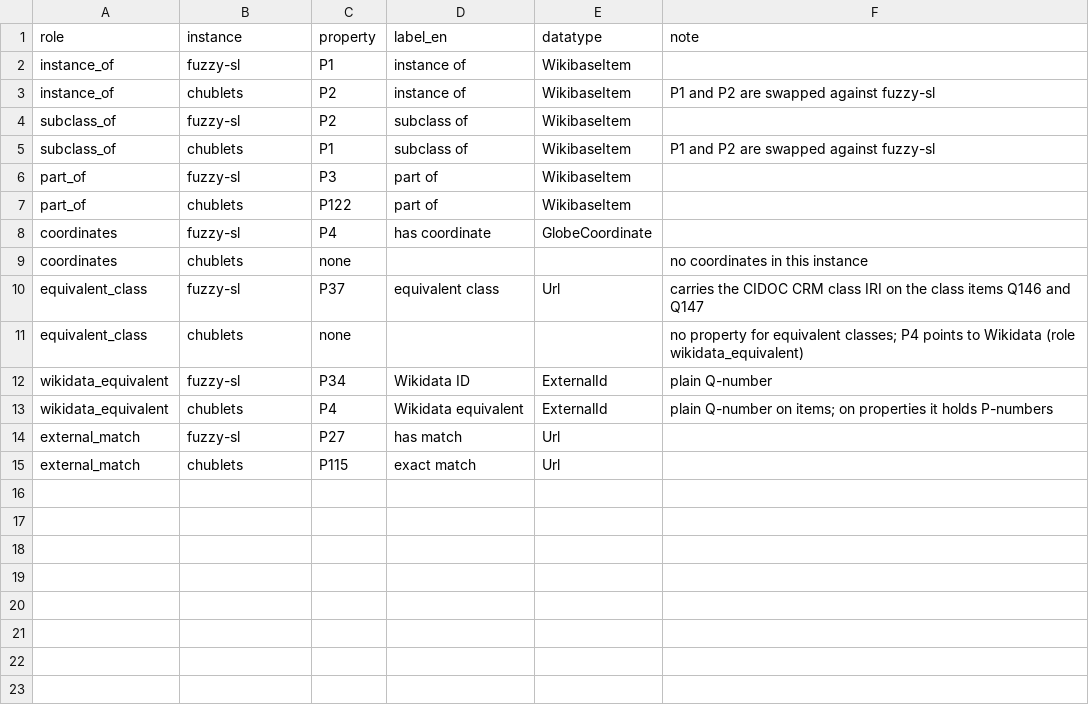
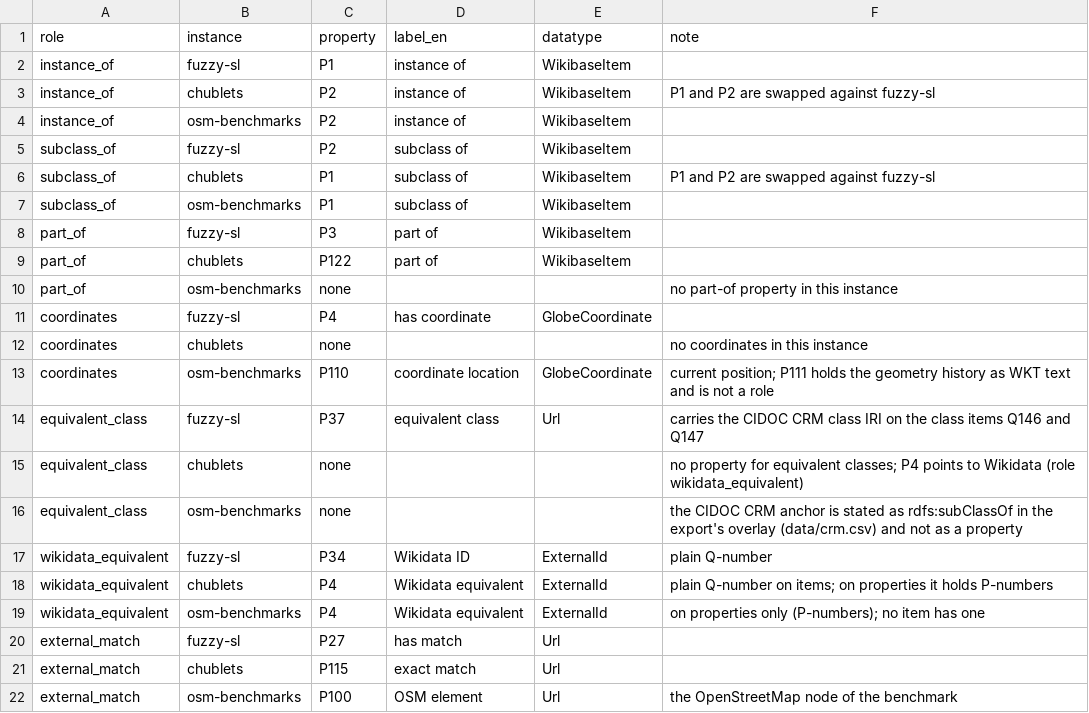
Before and after one commit to beaverbridge-framework/beaverbridge-registry, a CSV file: crosswalks/core-properties.csv, drawn as a sheet.

Commit message:
S10 add osm-benchmarks as third instance

```diff
--- a/crosswalks/core-properties.csv
+++ b/crosswalks/core-properties.csv
@@ -3,13 +3,20 @@ instance_of,fuzzy-sl,P1,instance of,WikibaseItem,
 instance_of,chublets,P2,instance of,WikibaseItem,P1 and P2 are swapped against fuzzy-sl
+instance_of,osm-benchmarks,P2,instance of,WikibaseItem,
 subclass_of,fuzzy-sl,P2,subclass of,WikibaseItem,
 subclass_of,chublets,P1,subclass of,WikibaseItem,P1 and P2 are swapped against fuzzy-sl
+subclass_of,osm-benchmarks,P1,subclass of,WikibaseItem,
 part_of,fuzzy-sl,P3,part of,WikibaseItem,
 part_of,chublets,P122,part of,WikibaseItem,
+part_of,osm-benchmarks,none,,,no part-of property in this instance
 coordinates,fuzzy-sl,P4,has coordinate,GlobeCoordinate,
 coordinates,chublets,none,,,no coordinates in this instance
+coordinates,osm-benchmarks,P110,coordinate location,GlobeCoordinate,current position; P111 holds the geometry history as WKT text and is not a role
 equivalent_class,fuzzy-sl,P37,equivalent class,Url,carries the CIDOC CRM class IRI on the class items Q146 and Q147
 equivalent_class,chublets,none,,,no property for equivalent classes; P4 points to Wikidata (role wikidata_equivalent)
+equivalent_class,osm-benchmarks,none,,,the CIDOC CRM anchor is stated as rdfs:subClassOf in the export's overlay (data/crm.csv) and not as a property
 wikidata_equivalent,fuzzy-sl,P34,Wikidata ID,ExternalId,plain Q-number
 wikidata_equivalent,chublets,P4,Wikidata equivalent,ExternalId,plain Q-number on items; on properties it holds P-numbers
+wikidata_equivalent,osm-benchmarks,P4,Wikidata equivalent,ExternalId,on properties only (P-numbers); no item has one
 external_match,fuzzy-sl,P27,has match,Url,
 external_match,chublets,P115,exact match,Url,
+external_match,osm-benchmarks,P100,OSM element,Url,the OpenStreetMap node of the benchmark
```
Also changed, not shown: crosswalks/classes.csv, 29 other files.
